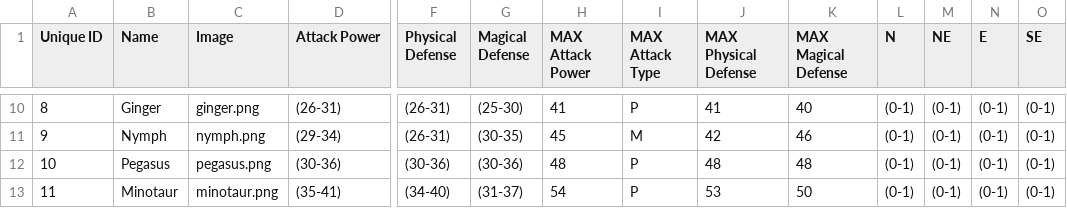
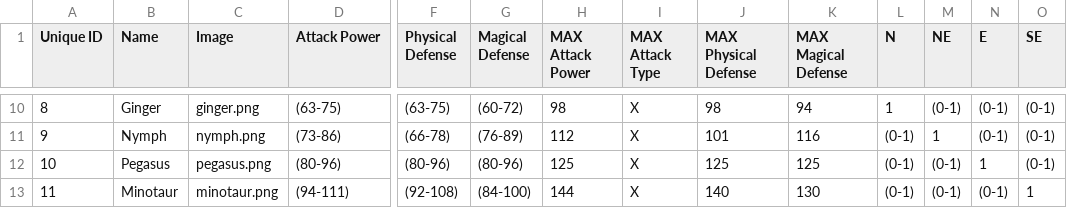
Before and after one commit to IsamuBarbieri/card_master, a CSV file: assets/cards/gen_table.csv, drawn as a sheet; only a part is shown, gaps mark what is left out; the diff covers the shown part only; the diff names each change by its address in the sheet, - before the commit and + after, or states it on an @@ line.

```diff
--- a/assets/cards/gen_table.csv
+++ b/assets/cards/gen_table.csv
-D10 (Attack Power): (26-31)
+D10 (Attack Power): (63-75)
-F10 (Physical Defense): (26-31)
+F10 (Physical Defense): (63-75)
-G10 (Magical Defense): (25-30)
+G10 (Magical Defense): (60-72)
-H10 (MAX Attack Power): 41
+H10 (MAX Attack Power): 98
-I10 (MAX Attack Type): P
+I10 (MAX Attack Type): X
-J10 (MAX Physical Defense): 41
+J10 (MAX Physical Defense): 98
-K10 (MAX Magical Defense): 40
+K10 (MAX Magical Defense): 94
-L10 (N): (0-1)
+L10 (N): 1
-D11 (Attack Power): (29-34)
+D11 (Attack Power): (73-86)
-F11 (Physical Defense): (26-31)
+F11 (Physical Defense): (66-78)
-G11 (Magical Defense): (30-35)
+G11 (Magical Defense): (76-89)
-H11 (MAX Attack Power): 45
+H11 (MAX Attack Power): 112
-I11 (MAX Attack Type): M
+I11 (MAX Attack Type): X
-J11 (MAX Physical Defense): 42
+J11 (MAX Physical Defense): 101
-K11 (MAX Magical Defense): 46
+K11 (MAX Magical Defense): 116
-M11 (NE): (0-1)
+M11 (NE): 1
-D12 (Attack Power): (30-36)
+D12 (Attack Power): (80-96)
-F12 (Physical Defense): (30-36)
+F12 (Physical Defense): (80-96)
-G12 (Magical Defense): (30-36)
+G12 (Magical Defense): (80-96)
-H12 (MAX Attack Power): 48
+H12 (MAX Attack Power): 125
-I12:I13 (MAX Attack Type): P
+I12:I13 (MAX Attack Type): X
-J12 (MAX Physical Defense): 48
+J12 (MAX Physical Defense): 125
-K12 (MAX Magical Defense): 48
+K12 (MAX Magical Defense): 125
-N12 (E): (0-1)
+N12 (E): 1
-D13 (Attack Power): (35-41)
+D13 (Attack Power): (94-111)
-F13 (Physical Defense): (34-40)
+F13 (Physical Defense): (92-108)
-G13 (Magical Defense): (31-37)
+G13 (Magical Defense): (84-100)
-H13 (MAX Attack Power): 54
+H13 (MAX Attack Power): 144
-J13 (MAX Physical Defense): 53
+J13 (MAX Physical Defense): 140
-K13 (MAX Magical Defense): 50
+K13 (MAX Magical Defense): 130
-O13 (SE): (0-1)
+O13 (SE): 1
```
Also changed, not shown: 123 edited cells elsewhere in this file, assets/cards/ai_table.csv, 13 other files.
